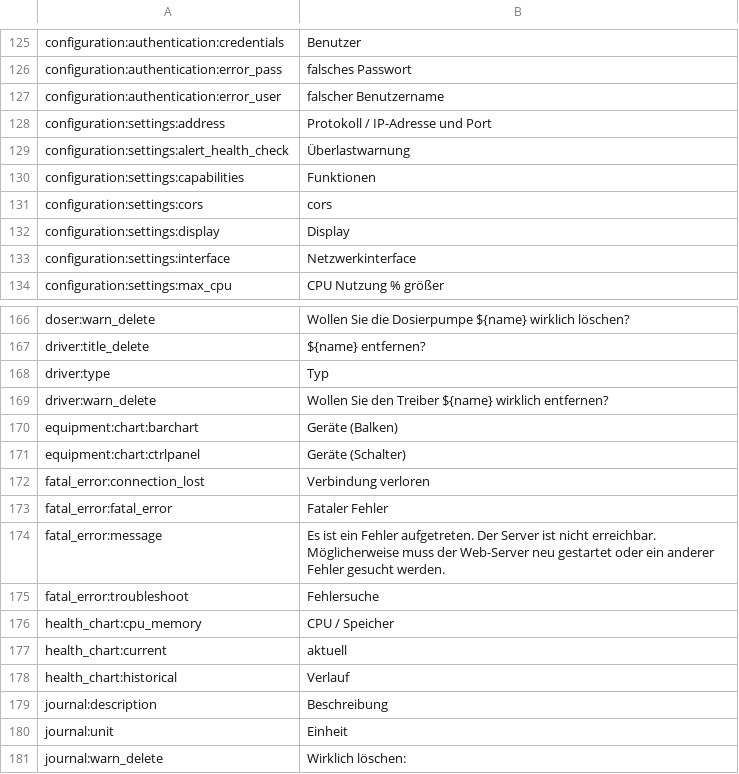
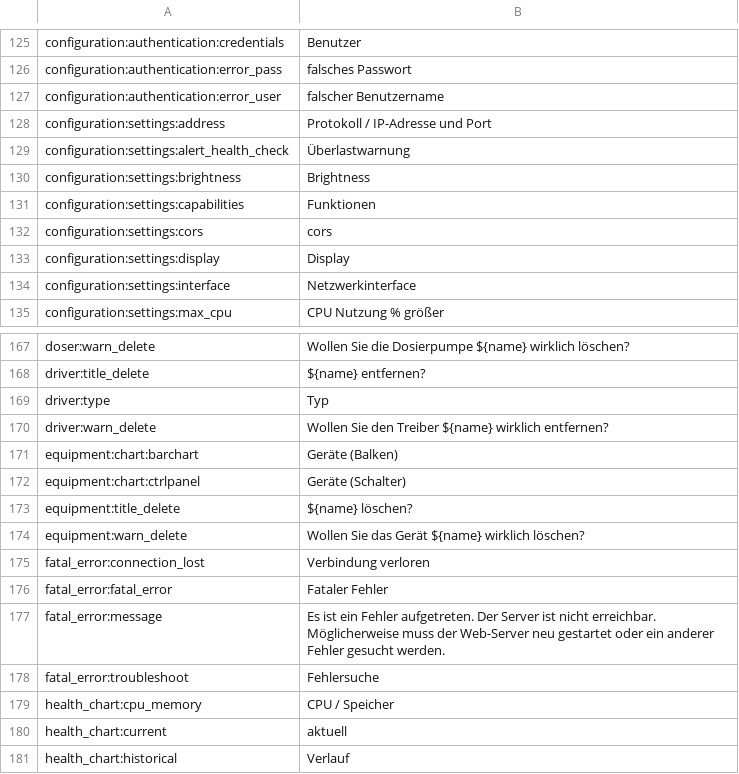
Before and after one commit to reef-pi/reef-pi, a CSV file: front-end/assets/translations/de.csv, drawn as a sheet; only a part is shown, gaps mark what is left out; the shorter side is filled out with more unchanged rows; the diff names each change by its address in the sheet, - before the commit and + after, or states it on an @@ line.

Commit message:
Translation of schema validation messages, using fewer generic messages. Reviewed field dependencies in validation. Translation of delete confirmation dialog.
Part 6 - Configuration/Display & Equipment

```diff
--- a/front-end/assets/translations/de.csv
+++ b/front-end/assets/translations/de.csv
+row 130: configuration:settings:brightness | Brightness
+row 173: equipment:title_delete | ${name} löschen?
+row 174: equipment:warn_delete | Wollen Sie das Gerät ${name} wirklich löschen?
```
Also changed, not shown: front-end/assets/translations/en.csv, front-end/assets/translations/es.csv, 12 other files.
